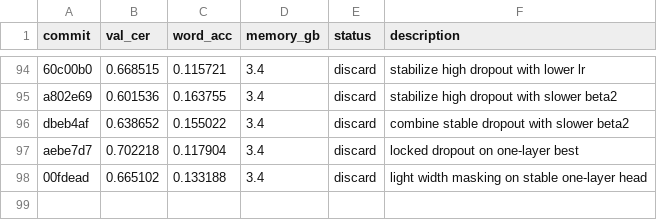
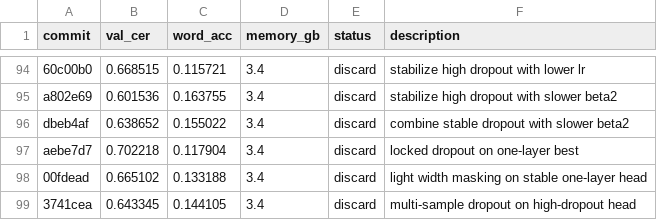
Before and after one commit to zhd36/ocr-autoresearch, a TSV file: results.tsv, drawn as a sheet; only a part is shown, gaps mark what is left out.

Commit message:
Discard experiment: multi-sample dropout on high-dropout head

```diff
--- a/results.tsv
+++ b/results.tsv
@@ -98 +98,2 @@ aebe7d7	0.702218	0.117904	3.4	discard	locked dropout on one-layer best
 00fdead	0.665102	0.133188	3.4	discard	light width masking on stable one-layer head
+3741cea	0.643345	0.144105	3.4	discard	multi-sample dropout on high-dropout head
```
Also changed, not shown: 1 other file.
